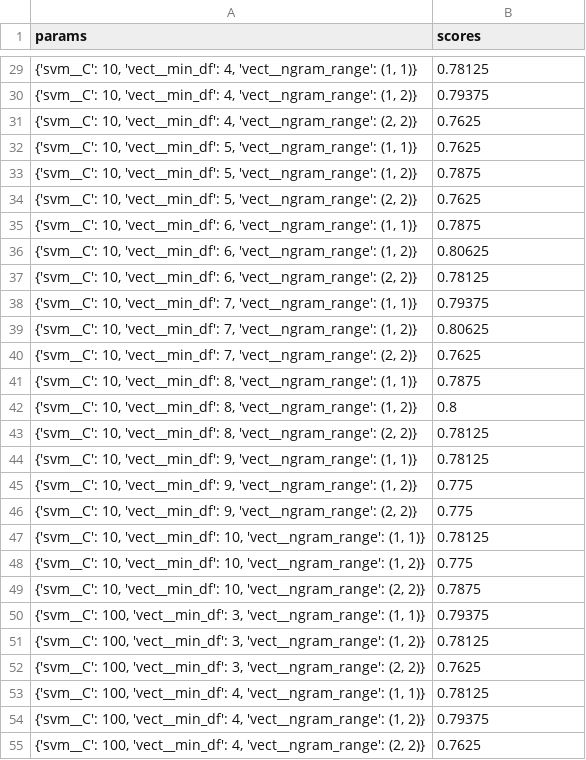
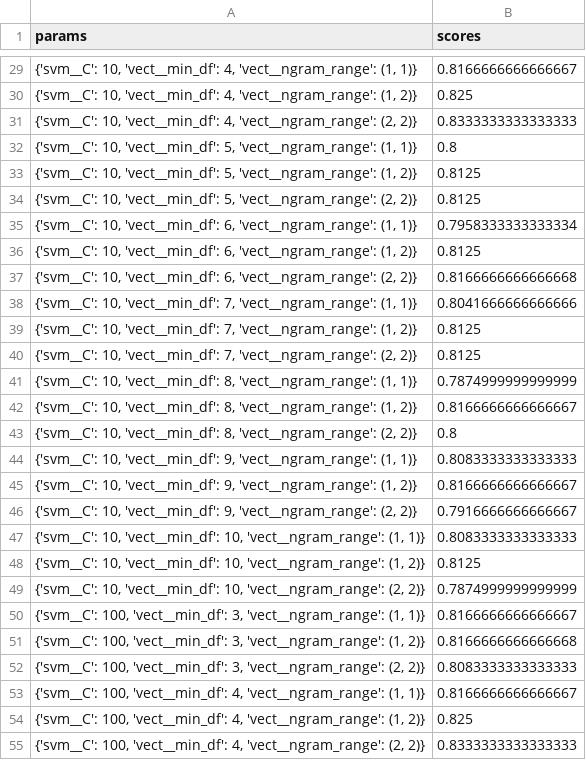
Before and after one commit to ChrisBagdon/ap-FakeHate, a TSV file: systems/buda-fake/training_results/ES/svm_tfidf_results_v2.tsv, drawn as a sheet; only a part is shown, gaps mark what is left out; the diff covers the shown part only.

```diff
--- a/systems/buda-fake/training_results/ES/svm_tfidf_results_v2.tsv
+++ b/systems/buda-fake/training_results/ES/svm_tfidf_results_v2.tsv
@@ -29,27 +29,27 @@ params	scores
-{'svm__C': 10, 'vect__min_df': 4, 'vect__ngram_range': (1, 1)}	0.78125
-{'svm__C': 10, 'vect__min_df': 4, 'vect__ngram_range': (1, 2)}	0.79375
-{'svm__C': 10, 'vect__min_df': 4, 'vect__ngram_range': (2, 2)}	0.7625
-{'svm__C': 10, 'vect__min_df': 5, 'vect__ngram_range': (1, 1)}	0.7625
-{'svm__C': 10, 'vect__min_df': 5, 'vect__ngram_range': (1, 2)}	0.7875
-{'svm__C': 10, 'vect__min_df': 5, 'vect__ngram_range': (2, 2)}	0.7625
-{'svm__C': 10, 'vect__min_df': 6, 'vect__ngram_range': (1, 1)}	0.7875
-{'svm__C': 10, 'vect__min_df': 6, 'vect__ngram_range': (1, 2)}	0.80625
-{'svm__C': 10, 'vect__min_df': 6, 'vect__ngram_range': (2, 2)}	0.78125
-{'svm__C': 10, 'vect__min_df': 7, 'vect__ngram_range': (1, 1)}	0.79375
-{'svm__C': 10, 'vect__min_df': 7, 'vect__ngram_range': (1, 2)}	0.80625
-{'svm__C': 10, 'vect__min_df': 7, 'vect__ngram_range': (2, 2)}	0.7625
-{'svm__C': 10, 'vect__min_df': 8, 'vect__ngram_range': (1, 1)}	0.7875
-{'svm__C': 10, 'vect__min_df': 8, 'vect__ngram_range': (1, 2)}	0.8
-{'svm__C': 10, 'vect__min_df': 8, 'vect__ngram_range': (2, 2)}	0.78125
-{'svm__C': 10, 'vect__min_df': 9, 'vect__ngram_range': (1, 1)}	0.78125
-{'svm__C': 10, 'vect__min_df': 9, 'vect__ngram_range': (1, 2)}	0.775
-{'svm__C': 10, 'vect__min_df': 9, 'vect__ngram_range': (2, 2)}	0.775
-{'svm__C': 10, 'vect__min_df': 10, 'vect__ngram_range': (1, 1)}	0.78125
-{'svm__C': 10, 'vect__min_df': 10, 'vect__ngram_range': (1, 2)}	0.775
-{'svm__C': 10, 'vect__min_df': 10, 'vect__ngram_range': (2, 2)}	0.7875
-{'svm__C': 100, 'vect__min_df': 3, 'vect__ngram_range': (1, 1)}	0.79375
-{'svm__C': 100, 'vect__min_df': 3, 'vect__ngram_range': (1, 2)}	0.78125
-{'svm__C': 100, 'vect__min_df': 3, 'vect__ngram_range': (2, 2)}	0.7625
-{'svm__C': 100, 'vect__min_df': 4, 'vect__ngram_range': (1, 1)}	0.78125
-{'svm__C': 100, 'vect__min_df': 4, 'vect__ngram_range': (1, 2)}	0.79375
-{'svm__C': 100, 'vect__min_df': 4, 'vect__ngram_range': (2, 2)}	0.7625
+{'svm__C': 10, 'vect__min_df': 4, 'vect__ngram_range': (1, 1)}	0.8166666666666667
+{'svm__C': 10, 'vect__min_df': 4, 'vect__ngram_range': (1, 2)}	0.825
+{'svm__C': 10, 'vect__min_df': 4, 'vect__ngram_range': (2, 2)}	0.8333333333333333
+{'svm__C': 10, 'vect__min_df': 5, 'vect__ngram_range': (1, 1)}	0.8
+{'svm__C': 10, 'vect__min_df': 5, 'vect__ngram_range': (1, 2)}	0.8125
+{'svm__C': 10, 'vect__min_df': 5, 'vect__ngram_range': (2, 2)}	0.8125
+{'svm__C': 10, 'vect__min_df': 6, 'vect__ngram_range': (1, 1)}	0.7958333333333334
+{'svm__C': 10, 'vect__min_df': 6, 'vect__ngram_range': (1, 2)}	0.8125
+{'svm__C': 10, 'vect__min_df': 6, 'vect__ngram_range': (2, 2)}	0.8166666666666668
+{'svm__C': 10, 'vect__min_df': 7, 'vect__ngram_range': (1, 1)}	0.8041666666666666
+{'svm__C': 10, 'vect__min_df': 7, 'vect__ngram_range': (1, 2)}	0.8125
+{'svm__C': 10, 'vect__min_df': 7, 'vect__ngram_range': (2, 2)}	0.8125
+{'svm__C': 10, 'vect__min_df': 8, 'vect__ngram_range': (1, 1)}	0.7874999999999999
+{'svm__C': 10, 'vect__min_df': 8, 'vect__ngram_range': (1, 2)}	0.8166666666666667
+{'svm__C': 10, 'vect__min_df': 8, 'vect__ngram_range': (2, 2)}	0.8
+{'svm__C': 10, 'vect__min_df': 9, 'vect__ngram_range': (1, 1)}	0.8083333333333333
+{'svm__C': 10, 'vect__min_df': 9, 'vect__ngram_range': (1, 2)}	0.8166666666666667
+{'svm__C': 10, 'vect__min_df': 9, 'vect__ngram_range': (2, 2)}	0.7916666666666667
+{'svm__C': 10, 'vect__min_df': 10, 'vect__ngram_range': (1, 1)}	0.8083333333333333
+{'svm__C': 10, 'vect__min_df': 10, 'vect__ngram_range': (1, 2)}	0.8125
+{'svm__C': 10, 'vect__min_df': 10, 'vect__ngram_range': (2, 2)}	0.7874999999999999
+{'svm__C': 100, 'vect__min_df': 3, 'vect__ngram_range': (1, 1)}	0.8166666666666667
+{'svm__C': 100, 'vect__min_df': 3, 'vect__ngram_range': (1, 2)}	0.8166666666666668
+{'svm__C': 100, 'vect__min_df': 3, 'vect__ngram_range': (2, 2)}	0.8083333333333333
+{'svm__C': 100, 'vect__min_df': 4, 'vect__ngram_range': (1, 1)}	0.8166666666666667
+{'svm__C': 100, 'vect__min_df': 4, 'vect__ngram_range': (1, 2)}	0.825
+{'svm__C': 100, 'vect__min_df': 4, 'vect__ngram_range': (2, 2)}	0.8333333333333333
```
Also changed, not shown: 69 edited cells elsewhere in this file, systems/buda-fake/training_results/EN/lr_tfidf_results_v2.tsv, systems/buda-fake/training_results/ES/rf_tfidf_results_v1.tsv, 15 other files.
